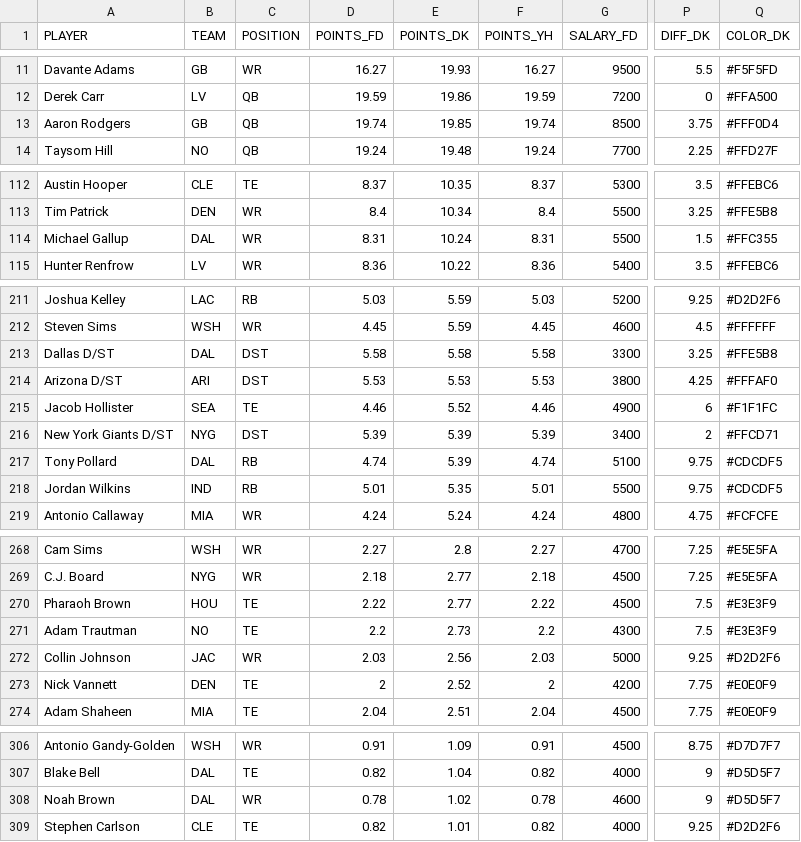
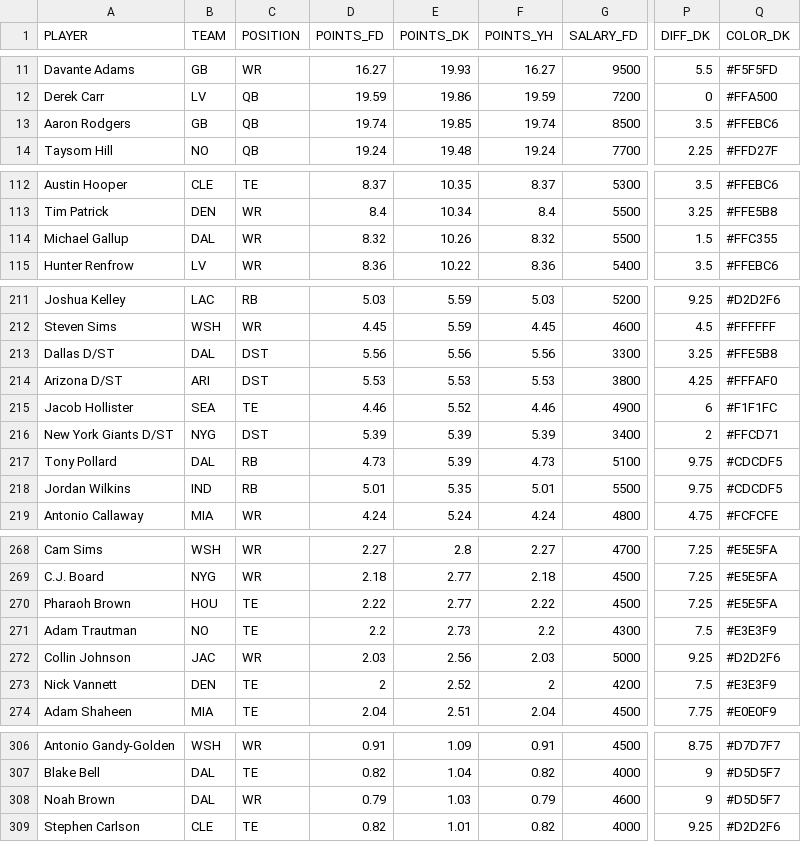
Before and after one commit to tomasokal/dfs, a CSV file: Output/salaries_projections_slate_afternoon.csv, drawn as a sheet; only a part is shown, gaps mark what is left out; the diff covers the shown part only; the diff names each change by its address in the sheet, - before the commit and + after, or states it on an @@ line.

```diff
--- a/Output/salaries_projections_slate_afternoon.csv
+++ b/Output/salaries_projections_slate_afternoon.csv
-P13 (DIFF_DK): 3.75
+P13 (DIFF_DK): 3.5
-Q13 (COLOR_DK): #FFF0D4
+Q13 (COLOR_DK): #FFEBC6
-D114 (POINTS_FD): 8.31
+D114 (POINTS_FD): 8.32
-E114 (POINTS_DK): 10.24
+E114 (POINTS_DK): 10.26
-F114 (POINTS_YH): 8.31
+F114 (POINTS_YH): 8.32
-D213 (POINTS_FD): 5.58
+D213 (POINTS_FD): 5.56
-E213 (POINTS_DK): 5.58
+E213 (POINTS_DK): 5.56
-F213 (POINTS_YH): 5.58
+F213 (POINTS_YH): 5.56
-D217 (POINTS_FD): 4.74
+D217 (POINTS_FD): 4.73
-F217 (POINTS_YH): 4.74
+F217 (POINTS_YH): 4.73
-P270 (DIFF_DK): 7.5
+P270 (DIFF_DK): 7.25
-Q270 (COLOR_DK): #E3E3F9
+Q270 (COLOR_DK): #E5E5FA
-P273 (DIFF_DK): 7.75
+P273 (DIFF_DK): 7.5
-Q273 (COLOR_DK): #E0E0F9
+Q273 (COLOR_DK): #E3E3F9
-D308 (POINTS_FD): 0.78
+D308 (POINTS_FD): 0.79
-E308 (POINTS_DK): 1.02
+E308 (POINTS_DK): 1.03
-F308 (POINTS_YH): 0.78
+F308 (POINTS_YH): 0.79
```
Also changed, not shown: 2 added rows, 2 removed rows and 26 edited cells elsewhere in this file, Output/salaries_projections_main_slate.csv, Output/salaries_projections_slate_sun_early.csv, 5 other files.
